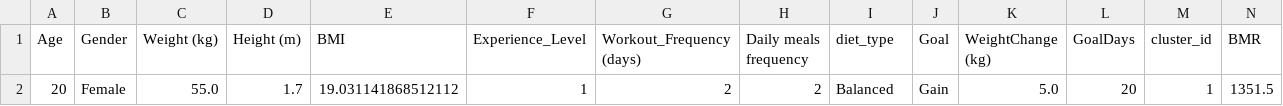
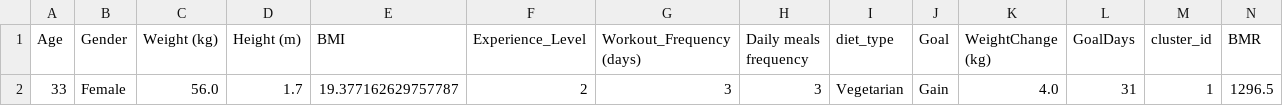
Before and after one commit to Aigerim05/Personalized-Workout-Nutrition-plans-generation-, a CSV file: data/new_user.csv, drawn as a sheet; only a part is shown; removed rows and columns are numbered as before the commit, all else as after; rows hold the shown columns only; the diff names each change by its address in the sheet, - before the commit and + after, or states it on an @@ line.

```diff
--- a/data/new_user.csv
+++ b/data/new_user.csv
-row 2: 20 | Female | 55.0 | 1.7 | 19.031141868512112 | 1 | 2 | 2 | Balanced | Gain | 5.0 | 20 | 1 | 1351.5
+row 2: 33 | Female | 56.0 | 1.7 | 19.377162629757787 | 2 | 3 | 3 | Vegetarian | Gain | 4.0 | 31 | 1 | 1296.5
```
Also changed, not shown: meal_plan.csv, workout_plan.csv, 8 other files.
